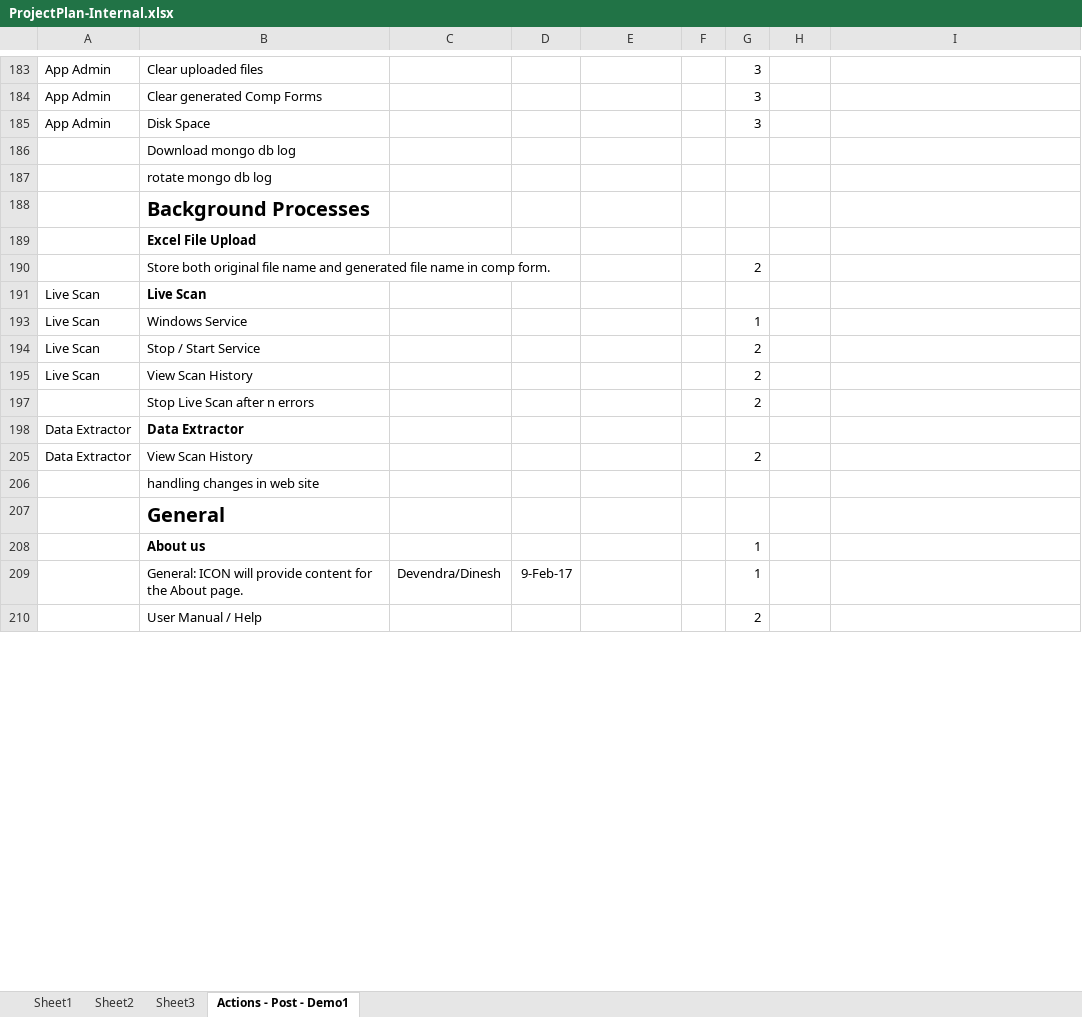
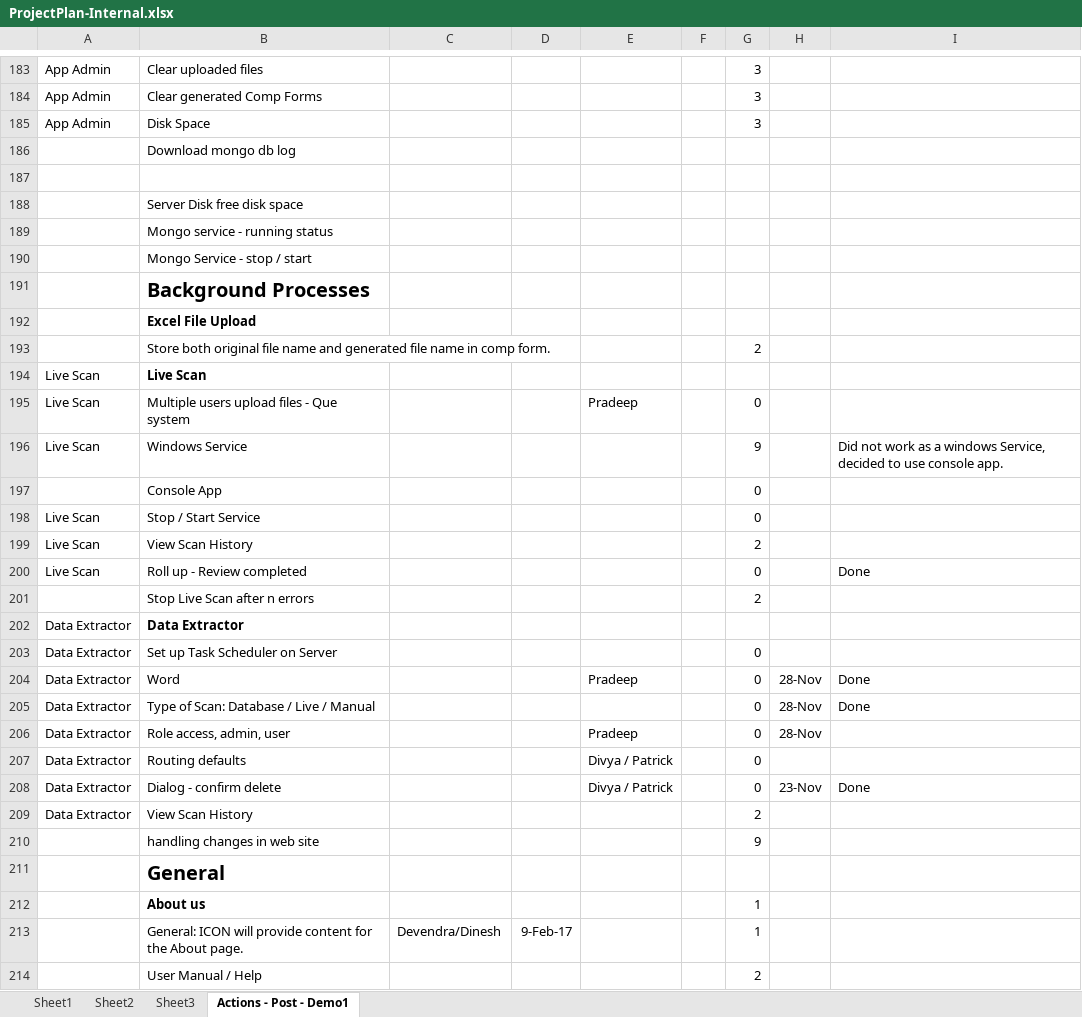
Before and after one commit to patricktaur/icon-ddas, an Excel workbook: Documents/Technical/ProjectPlan-Internal.xlsx, sheet Actions - Post - Demo1, drawn as a sheet; only a part is shown, gaps mark what is left out; values as stored, in another font and other column widths than the file's, no borders; addresses are those after the commit; the diff covers the shown part only; the diff names each change by its address in the sheet, - before the commit and + after, or states it on an @@ line.

```diff
--- a/Documents/Technical/ProjectPlan-Internal.xlsx (sheet Actions - Post - Demo1)
+++ b/Documents/Technical/ProjectPlan-Internal.xlsx (sheet Actions - Post - Demo1)
+row 187: (empty)
-B188: rotate mongo db log
+B188: Server Disk free disk space
+row 189:  | Mongo service - running status
+row 190:  | Mongo Service - stop / start
@@ row 195 unhidden: Live Scan | Multiple users upload files - Que system |  |  | Pradeep |  | 0 @@
-G196: 1
+G196: 9
-I196: (empty)
+I196: Did not work as a windows Service, decided to use console app.
+row 197:  | Console App |  |  |  |  | 0
-G198: 2
+G198: 0
@@ row 200 unhidden: Live Scan | Roll up - Review completed |  |  |  |  | 0 |  | Done @@
@@ row 203 unhidden: Data Extractor | Set up Task Scheduler on Server |  |  |  |  | 0 @@
@@ row 204 unhidden: Data Extractor | Word |  |  | Pradeep |  | 0 | 28-Nov | Done @@
@@ row 205 unhidden: Data Extractor | Type of Scan: Database / Live / Manual |  |  |  |  | 0 | 28-Nov | Done @@
@@ row 206 unhidden: Data Extractor | Role access, admin, user |  |  | Pradeep |  | 0 | 28-Nov @@
@@ row 207 unhidden: Data Extractor | Routing defaults |  |  | Divya / Patrick |  | 0 @@
@@ row 208 unhidden: Data Extractor | Dialog - confirm delete |  |  | Divya / Patrick |  | 0 | 23-Nov | Done @@
-G210: (empty)
+G210: 9
```
Also changed, not shown: 2 added rows, 95 hidden or unhidden rows and 7 edited cells elsewhere in this sheet, 4 other files.
